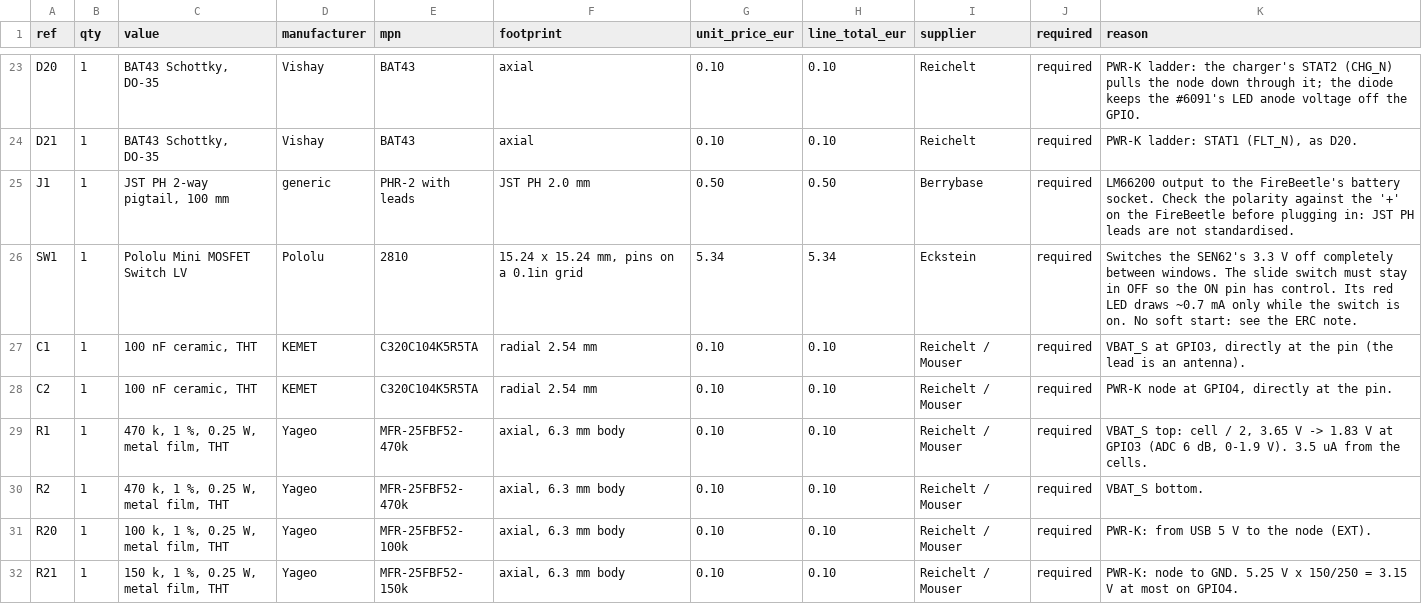
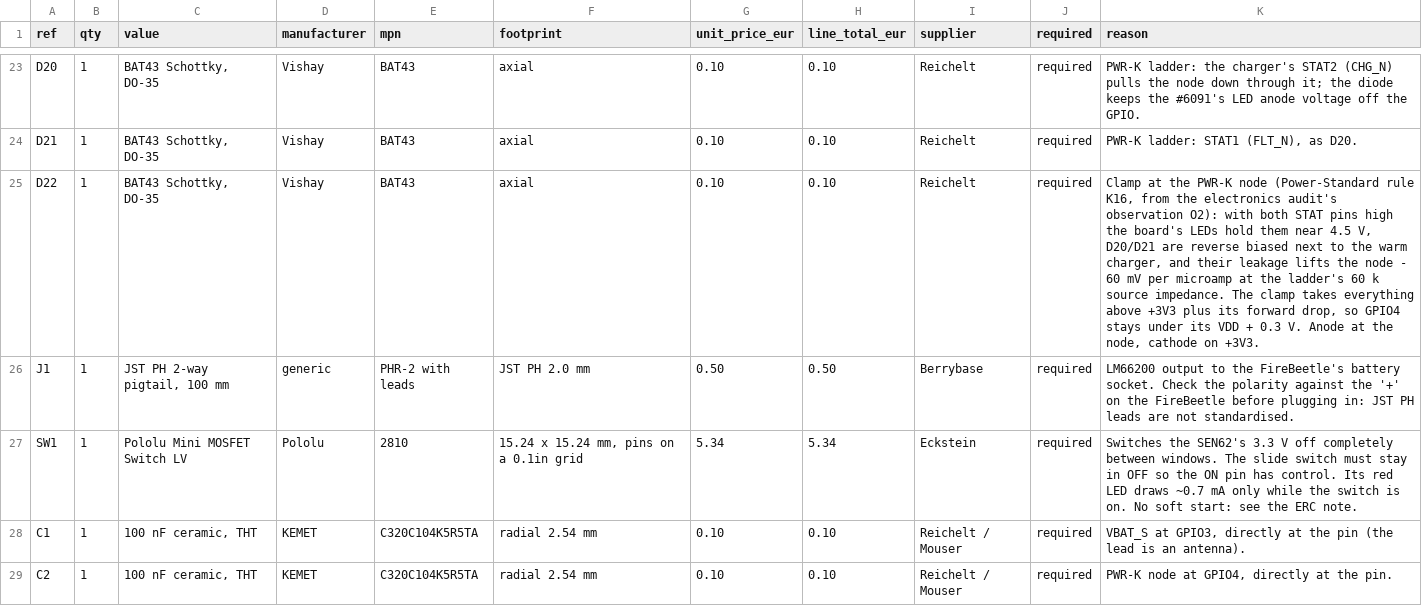
Before and after one commit to birk12/3d-Printing-AIR-CHECK, a CSV file: electronics/bom/bom.csv, drawn as a sheet; only a part is shown, gaps mark what is left out; the shorter side is filled out with more unchanged rows; the diff covers the shown part only.

```diff
--- a/electronics/bom/bom.csv
+++ b/electronics/bom/bom.csv
@@ -24,2 +24,3 @@ D20,1,"BAT43 Schottky, DO-35",Vishay,BAT43,axial,0.10,0.10,Reichelt,required,PWR
 D21,1,"BAT43 Schottky, DO-35",Vishay,BAT43,axial,0.10,0.10,Reichelt,required,"PWR-K ladder: STAT1 (FLT_N), as D20."
+D22,1,"BAT43 Schottky, DO-35",Vishay,BAT43,axial,0.10,0.10,Reichelt,required,"Clamp at the PWR-K node (Power-Standard rule K16, from the electronics audit's observation O2): with both STAT pins high the board's LEDs hold them near 4.5 V, D20/D21 are reverse biased next to the warm charger, and their leakage lifts the node - 60 mV per microamp at the ladder's 60 k source impedance. The clamp takes everything above +3V3 plus its forward drop, so GPIO4 stays under its VDD + 0.3 V. Anode at the node, cathode on +3V3."
 J1,1,"JST PH 2-way pigtail, 100 mm",generic,PHR-2 with leads,JST PH 2.0 mm,0.50,0.50,Berrybase,required,LM66200 output to the FireBeetle's battery socket. Check the polarity against the '+' on the FireBeetle before plugging in: JST PH leads are not standardised.
```
Also changed, not shown: 1 added row elsewhere in this file, 40 other files.
